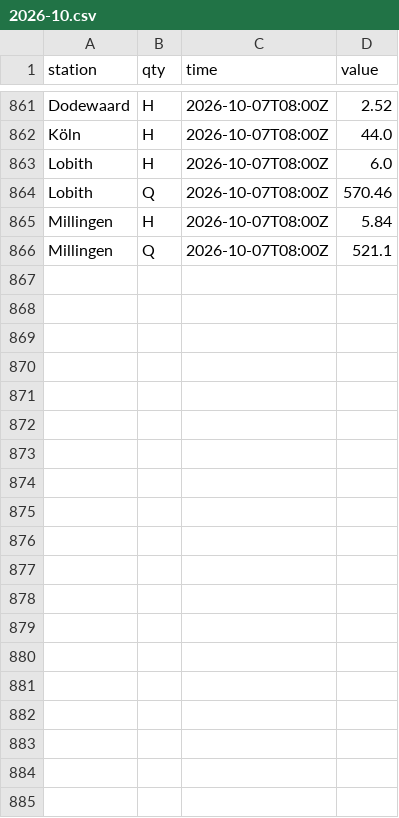
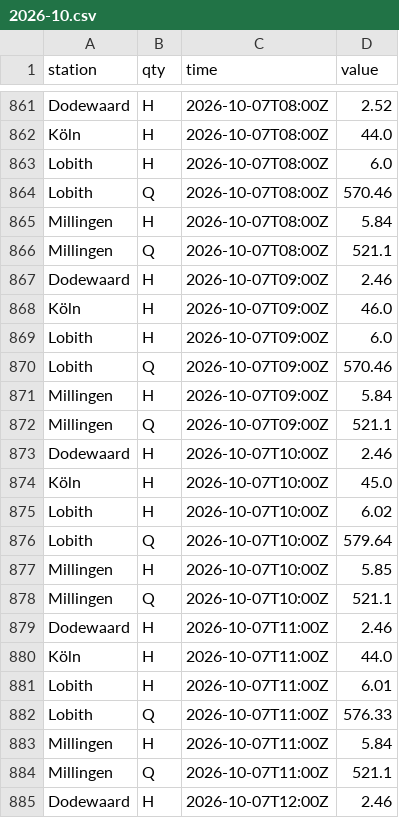
Before and after one commit to JuliOver202/rhine-monitor, a CSV file: data/observations/2026-10.csv, drawn as a sheet; only a part is shown, gaps mark what is left out; the diff covers the shown part only.

```diff
--- a/data/observations/2026-10.csv
+++ b/data/observations/2026-10.csv
@@ -866 +866,20 @@ Millingen,H,2026-10-07T08:00Z,5.84
 Millingen,Q,2026-10-07T08:00Z,521.1
+Dodewaard,H,2026-10-07T09:00Z,2.46
+Köln,H,2026-10-07T09:00Z,46.0
+Lobith,H,2026-10-07T09:00Z,6.0
+Lobith,Q,2026-10-07T09:00Z,570.46
+Millingen,H,2026-10-07T09:00Z,5.84
+Millingen,Q,2026-10-07T09:00Z,521.1
+Dodewaard,H,2026-10-07T10:00Z,2.46
+Köln,H,2026-10-07T10:00Z,45.0
+Lobith,H,2026-10-07T10:00Z,6.02
+Lobith,Q,2026-10-07T10:00Z,579.64
+Millingen,H,2026-10-07T10:00Z,5.85
+Millingen,Q,2026-10-07T10:00Z,521.1
+Dodewaard,H,2026-10-07T11:00Z,2.46
+Köln,H,2026-10-07T11:00Z,44.0
+Lobith,H,2026-10-07T11:00Z,6.01
+Lobith,Q,2026-10-07T11:00Z,576.33
+Millingen,H,2026-10-07T11:00Z,5.84
+Millingen,Q,2026-10-07T11:00Z,521.1
+Dodewaard,H,2026-10-07T12:00Z,2.46
```
Also changed, not shown: 23 added rows elsewhere in this file, 1 other file.
